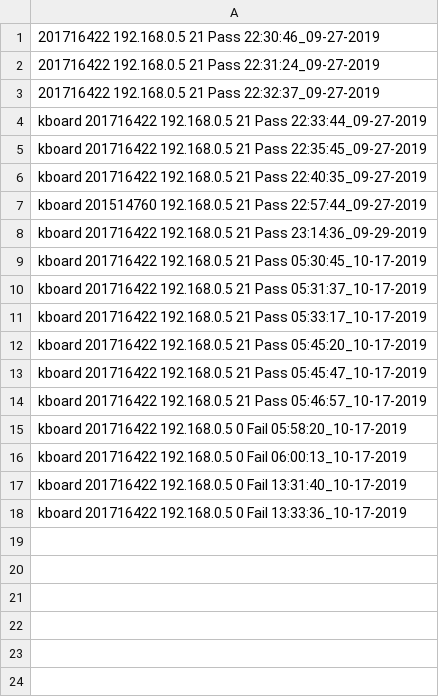
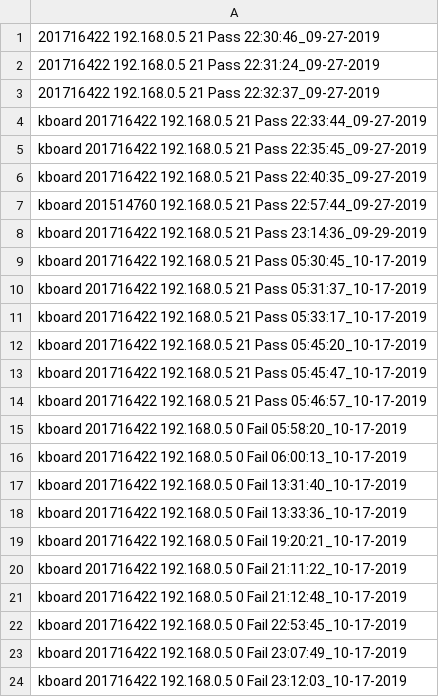
Before and after one commit to lee95292/CLIK, a CSV file: data/clik-student2.csv, drawn as a sheet; the diff names each change by its address in the sheet, - before the commit and + after, or states it on an @@ line.

```diff
--- a/data/clik-student2.csv
+++ b/data/clik-student2.csv
+row 19: kboard 201716422 192.168.0.5 0 Fail 19:20:21_10-17-2019
+row 20: kboard 201716422 192.168.0.5 0 Fail 21:11:22_10-17-2019
+row 21: kboard 201716422 192.168.0.5 0 Fail 21:12:48_10-17-2019
+row 22: kboard 201716422 192.168.0.5 0 Fail 22:53:45_10-17-2019
+row 23: kboard 201716422 192.168.0.5 0 Fail 23:07:49_10-17-2019
+row 24: kboard 201716422 192.168.0.5 0 Fail 23:12:03_10-17-2019
```
Also changed, not shown: data/clik-student3.csv, 11 other files.
